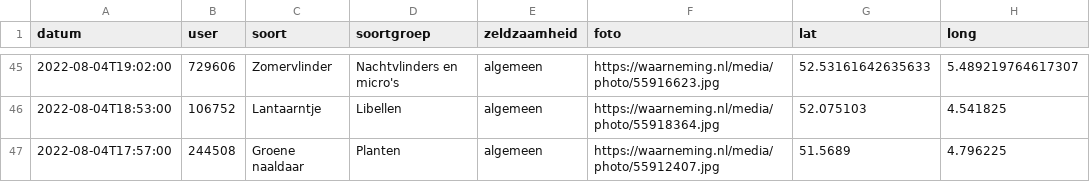
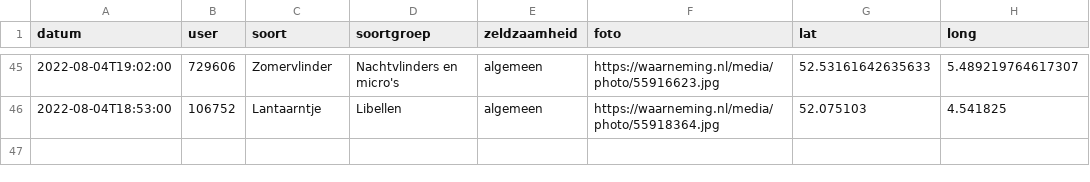
Before and after one commit to erikvangameren/dewildetuin, a CSV file: kaart.csv, drawn as a sheet; only a part is shown, gaps mark what is left out.

```diff
--- a/kaart.csv
+++ b/kaart.csv
@@ -46,2 +46 @@
 "2022-08-04T18:53:00","106752","Lantaarntje","Libellen","algemeen","https://waarneming.nl/media/photo/55918364.jpg","52.075103","4.541825",
-"2022-08-04T17:57:00","244508","Groene naaldaar","Planten","algemeen","https://waarneming.nl/media/photo/55912407.jpg","51.5689","4.796225",
```
